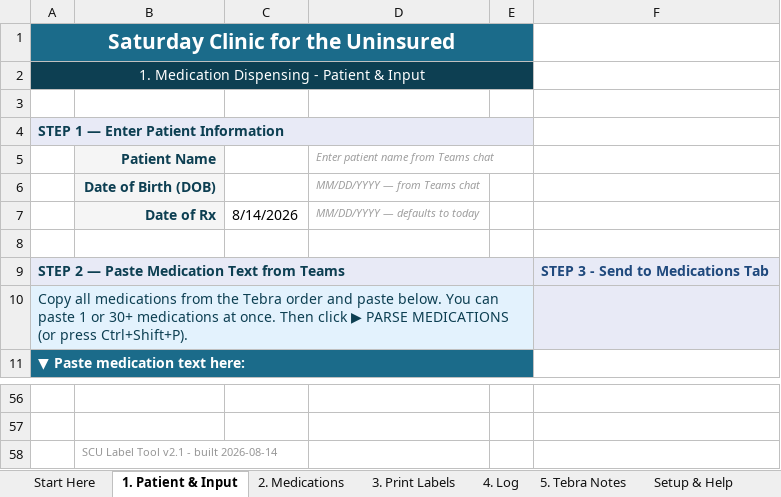
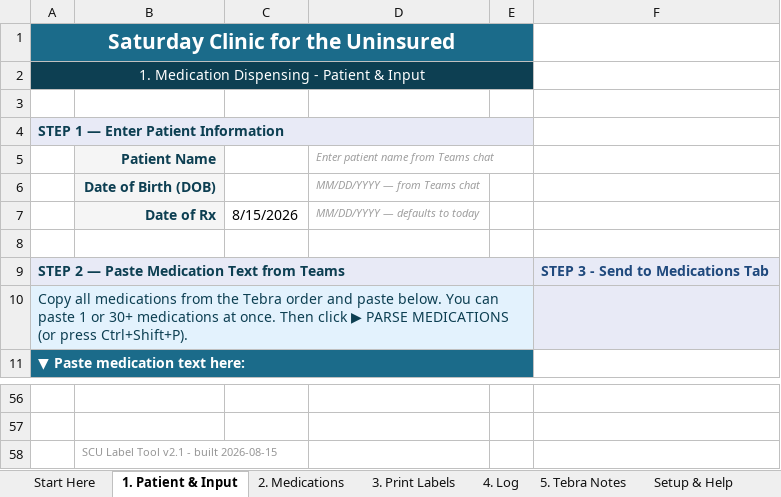
Before and after one commit to JamesSRN/scu-label-tool, an Excel workbook: MedicationDispensing.xlsm, sheet 1. Patient & Input, drawn as a sheet; only a part is shown, gaps mark what is left out; values as stored, in another font and other column widths than the file's, no borders; charts and pictures not drawn; the diff names each change by its address in the sheet, - before the commit and + after, or states it on an @@ line.

```diff
--- a/MedicationDispensing.xlsm (sheet 1. Patient & Input)
+++ b/MedicationDispensing.xlsm (sheet 1. Patient & Input)
-C7: 8/14/2026
+C7: 8/15/2026
-B58 (Patient Name): SCU Label Tool v2.1 - built 2026-08-14
+B58 (Patient Name): SCU Label Tool v2.1 - built 2026-08-15
```
Also changed, not shown: sheet 3. Print Labels, sheet 5. Tebra Notes, charts or pictures, 1 other file.
